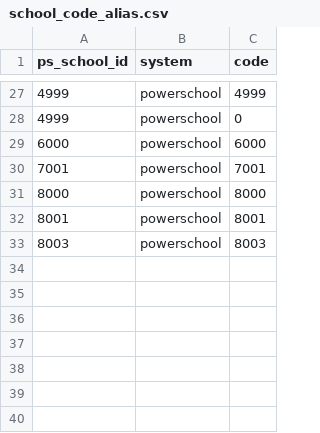
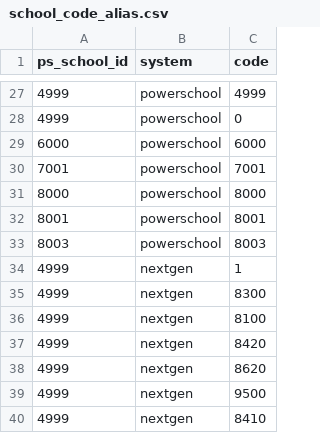
Before and after one commit to jerahl/TCS-Identity-Master, a CSV file: db/seeds/school_code_alias.csv, drawn as a sheet; only a part is shown, gaps mark what is left out; the diff names each change by its address in the sheet, - before the commit and + after, or states it on an @@ line.

```diff
--- a/db/seeds/school_code_alias.csv
+++ b/db/seeds/school_code_alias.csv
+row 34: 4999 | nextgen | 1
+row 35: 4999 | nextgen | 8300
+row 36: 4999 | nextgen | 8100
+row 37: 4999 | nextgen | 8420
+row 38: 4999 | nextgen | 8620
+row 39: 4999 | nextgen | 9500
+row 40: 4999 | nextgen | 8410
```
